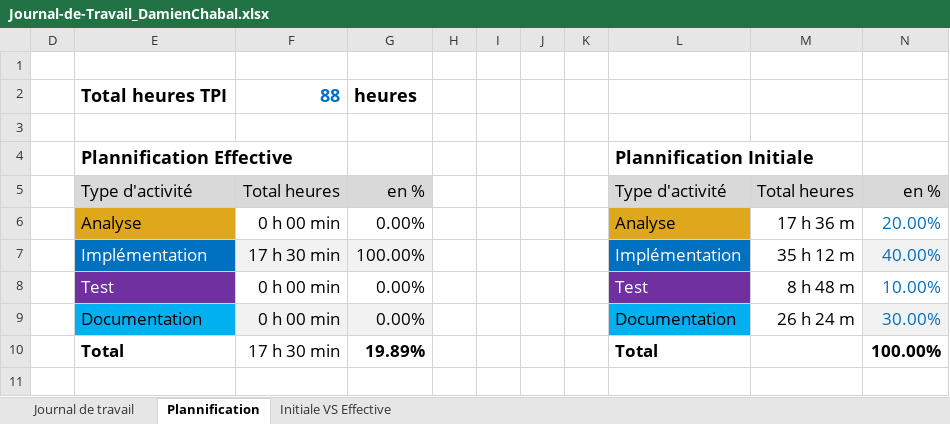
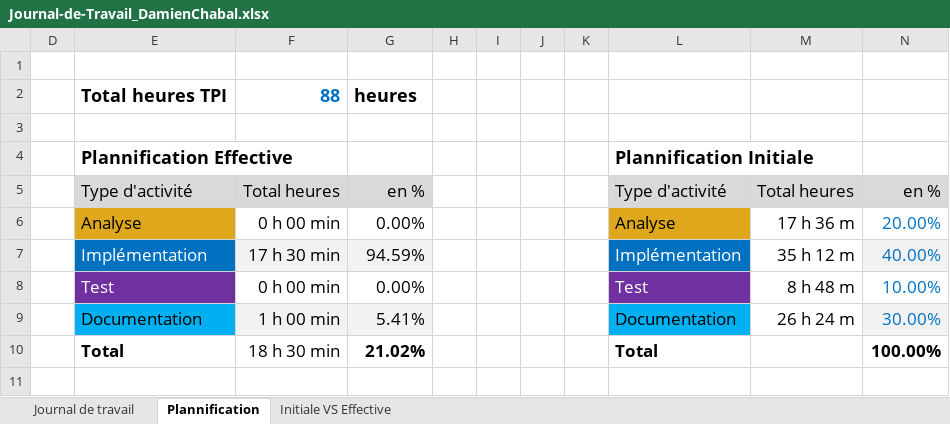
Before and after one commit to Damien-16/P_AppMobile, an Excel workbook: Doc_readme/Journal-de-Travail_DamienChabal.xlsx, sheet Plannification, drawn as a sheet; values as stored, in another font and other column widths than the file's, no borders; charts and pictures not drawn; the diff names each change by its address in the sheet, - before the commit and + after, or states it on an @@ line.

```diff
--- a/Doc_readme/Journal-de-Travail_DamienChabal.xlsx (sheet Plannification)
+++ b/Doc_readme/Journal-de-Travail_DamienChabal.xlsx (sheet Plannification)
-G7: 100.00%
+G7: 94.59%
-F9: 0 h 00 min
+F9: 1 h 00 min
-G9: 0.00%
+G9: 5.41%
-F10: 17 h 30 min
+F10: 18 h 30 min
-G10: 19.89%
+G10: 21.02%
```
Also changed, not shown: sheet Journal de travail, hidden cells, charts or pictures, 3 other files.
